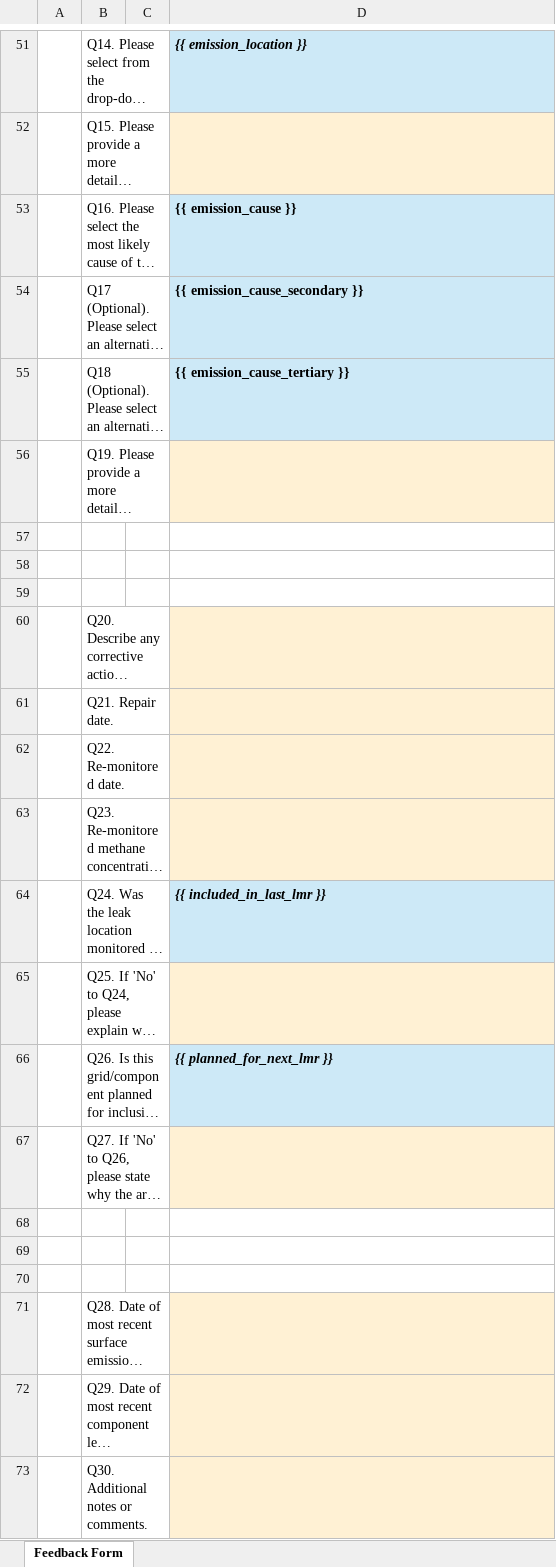
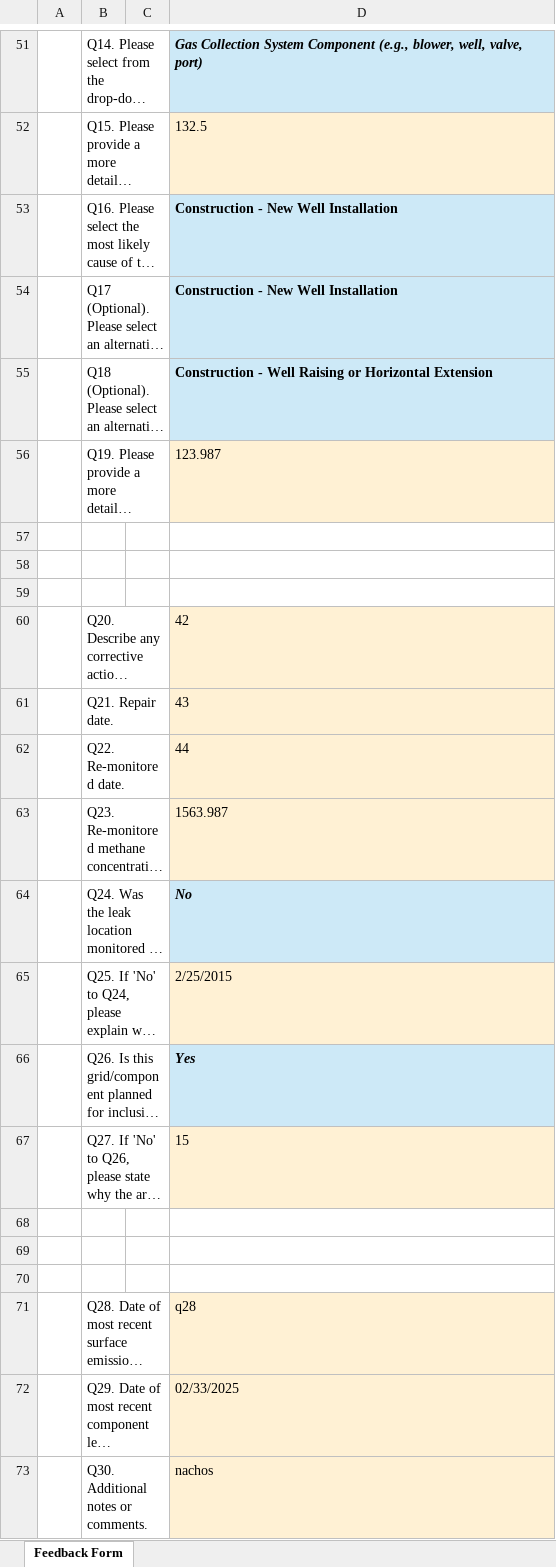
Before and after one commit to tony-held-carb/feedback_portal, an Excel workbook: feedback_forms/testing_versions/landfill_operator_feedback_v070_with_errors_02.xlsx, sheet Feedback Form, drawn as a sheet; only a part is shown, gaps mark what is left out; long unchanged cells end in …; values as stored, in another font and other column widths than the file's, no borders; charts and pictures and conditional formats not drawn; the diff covers the shown part only; the diff names each change by its address in the sheet, - before the commit and + after, or states it on an @@ line.

```diff
--- a/feedback_forms/testing_versions/landfill_operator_feedback_v070_with_errors_02.xlsx (sheet Feedback Form)
+++ b/feedback_forms/testing_versions/landfill_operator_feedback_v070_with_errors_02.xlsx (sheet Feedback Form)
-D51: {{ emission_location }}
+D51: Gas Collection System Component (e.g., blower, well, valve, port)
-D52: (empty)
+D52: 132.5
-D53: {{ emission_cause }}
+D53: Construction - New Well Installation
-D54: {{ emission_cause_secondary }}
+D54: Construction - New Well Installation
-D55: {{ emission_cause_tertiary }}
+D55: Construction - Well Raising or Horizontal Extension
-D56: (empty)
+D56: 123.987
-D60: (empty)
+D60: 42
-D61: (empty)
+D61: 43
-D62: (empty)
+D62: 44
-D63: (empty)
+D63: 1563.987
-D64: {{ included_in_last_lmr }}
+D64: No
-D65: (empty)
+D65: 2/25/2015
-D66: {{ planned_for_next_lmr }}
+D66: Yes
-D67: (empty)
+D67: 15
-D71: (empty)
+D71: q28
-D72: (empty)
+D72: 02/33/2025
-D73: (empty)
+D73: nachos
```
Also changed, not shown: 19 edited cells and cell formats elsewhere in this sheet, feedback_forms/testing_versions/oil_and_gas_operator_feedback_v070_with_errors_02.xlsx, 3 other files.
